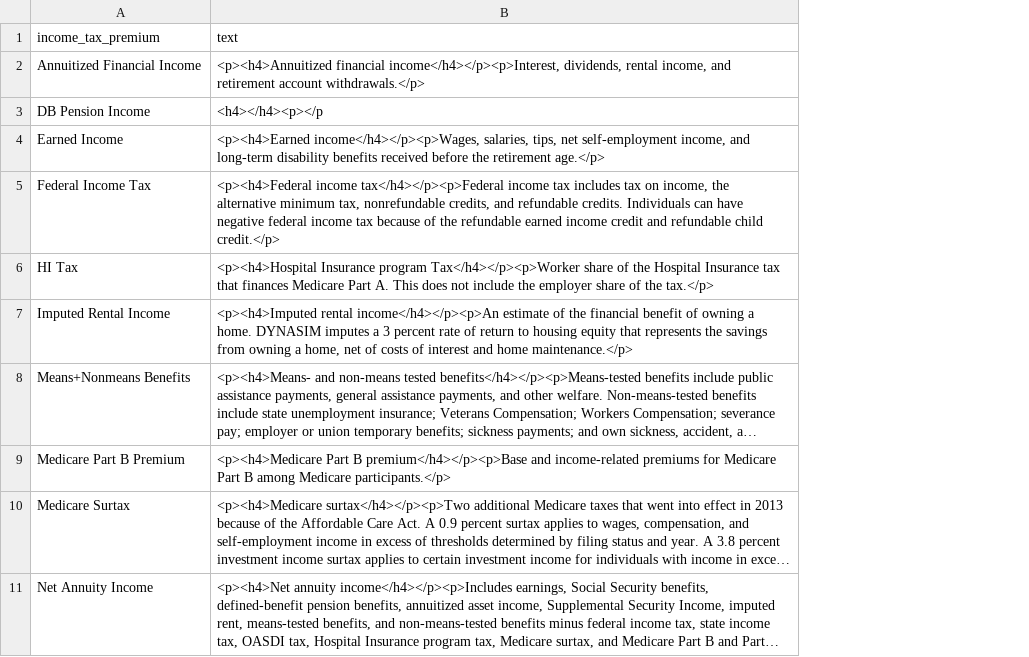
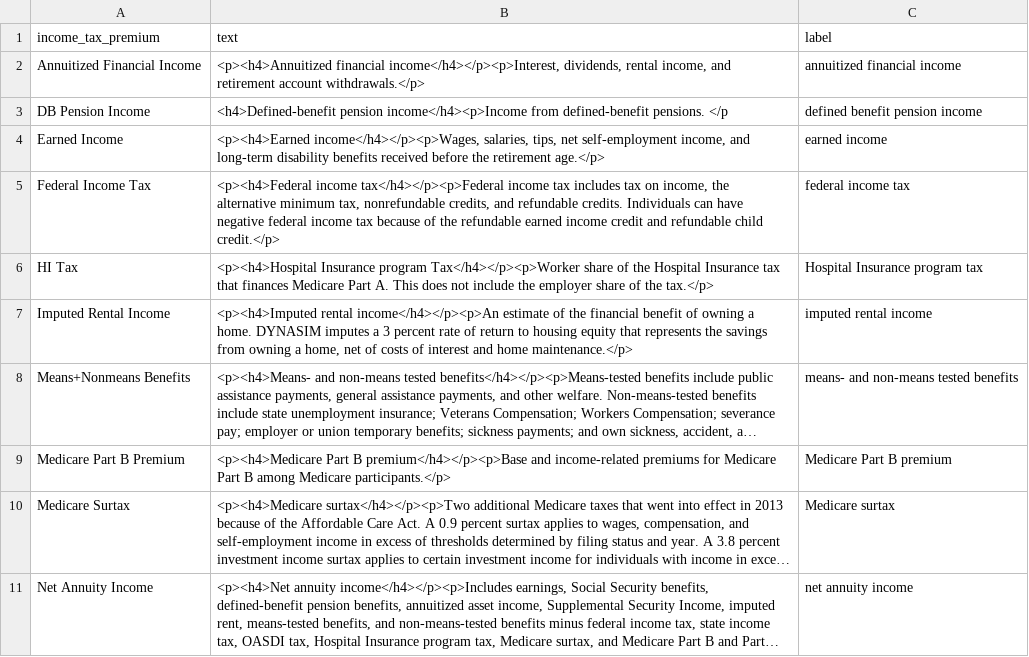
Before and after one commit to UrbanInstitute/dynasim-shiny3, a CSV file: text/income_tax_premium.csv, drawn as a sheet; only a part is shown; long unchanged cells end in …; the diff names each change by its address in the sheet, - before the commit and + after, or states it on an @@ line.

Commit message:
Change labels to sentence case.

```diff
--- a/text/income_tax_premium.csv
+++ b/text/income_tax_premium.csv
+column C (label), rows 2-11: annuitized financial income | defined benefit pension income | earned income | federal income tax | Hospital Insurance program tax | imputed rental income | means- and non-means tested benefits | Medicare Part B premium | Medicare surtax | net annuity income
-B3 (text): <h4></h4><p></p
+B3 (text): <h4>Defined-benefit pension income</h4><p>Income from defined-benefit pensions. </p
```
Also changed, not shown: options-guide.csv, text/baseline.csv, 4 other files.
